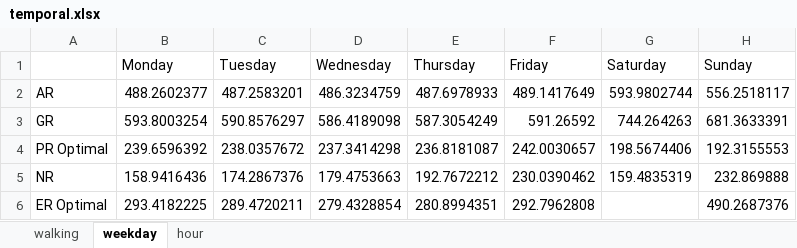
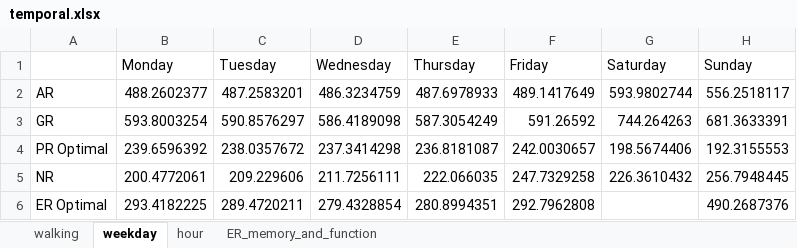
Before and after one commit to luyuliu/SmartTransit, an Excel workbook: document/temporal.xlsx, sheet weekday, drawn as a sheet; values as stored, in another font and other column widths than the file's, no borders; charts and pictures not drawn; the diff names each change by its address in the sheet, - before the commit and + after, or states it on an @@ line.

```diff
--- a/document/temporal.xlsx (sheet weekday)
+++ b/document/temporal.xlsx (sheet weekday)
+sheet tab: ER_memory_and_function
-B5 (Monday): 158.9416436
+B5 (Monday): 200.4772061
-C5 (Tuesday): 174.2867376
+C5 (Tuesday): 209.229606
-D5 (Wednesday): 179.4753663
+D5 (Wednesday): 211.7256111
-E5 (Thursday): 192.7672212
+E5 (Thursday): 222.066035
-F5 (Friday): 230.0390462
+F5 (Friday): 247.7329258
-G5 (Saturday): 159.4835319
+G5 (Saturday): 226.3610432
-H5 (Sunday): 232.869888
+H5 (Sunday): 256.7948445
```
Also changed, not shown: sheet walking, sheet hour, charts or pictures, 16 other files.
